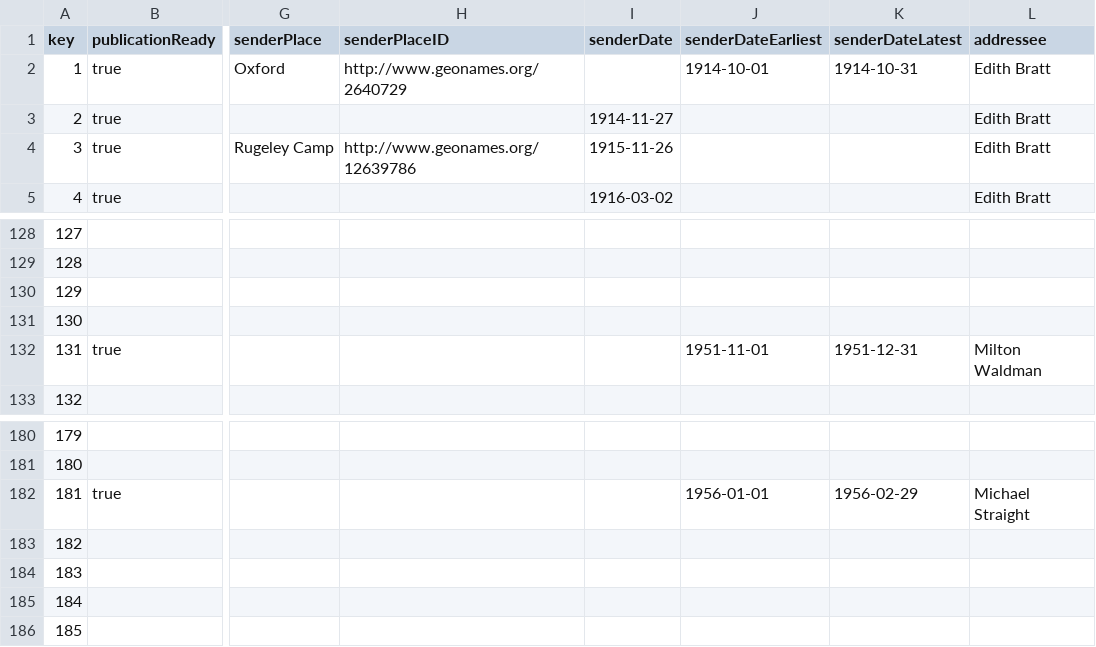
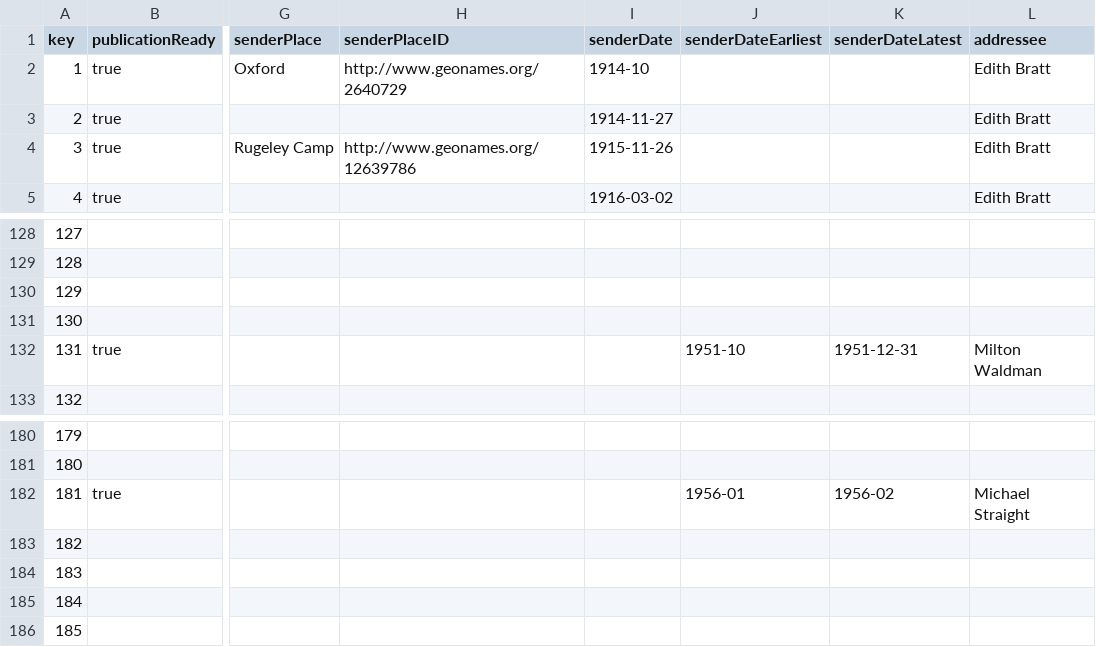
Before and after one commit to jjarosch/Tolkien-Letters-CMIF, a CSV file: src/letters.csv, drawn as a sheet; only a part is shown, gaps mark what is left out; the diff names each change by its address in the sheet, - before the commit and + after, or states it on an @@ line.

Commit message:
data input

```diff
--- a/src/letters.csv
+++ b/src/letters.csv
-I2 (senderDate): (empty)
+I2 (senderDate): 1914-10
-J2 (senderDateEarliest): 1914-10-01
+J2 (senderDateEarliest): (empty)
-K2 (senderDateLatest): 1914-10-31
+K2 (senderDateLatest): (empty)
-J132 (senderDateEarliest): 1951-11-01
+J132 (senderDateEarliest): 1951-10
-J182 (senderDateEarliest): 1956-01-01
+J182 (senderDateEarliest): 1956-01
-K182 (senderDateLatest): 1956-02-29
+K182 (senderDateLatest): 1956-02
```
